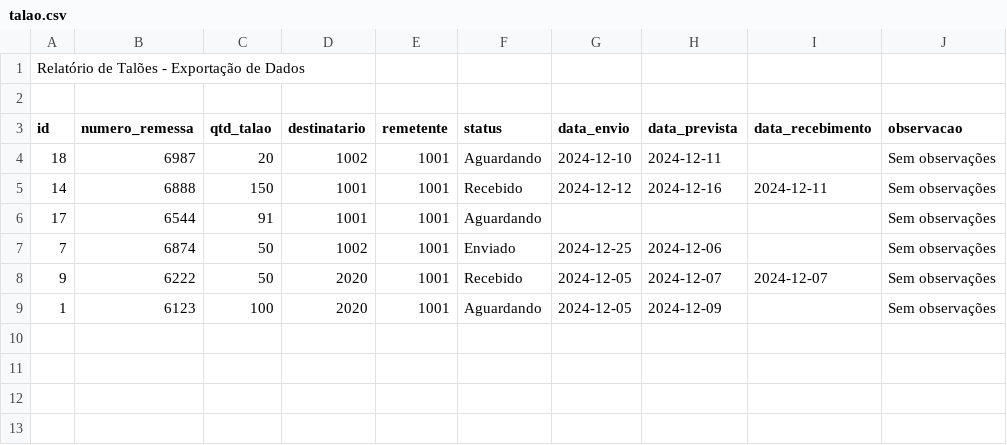
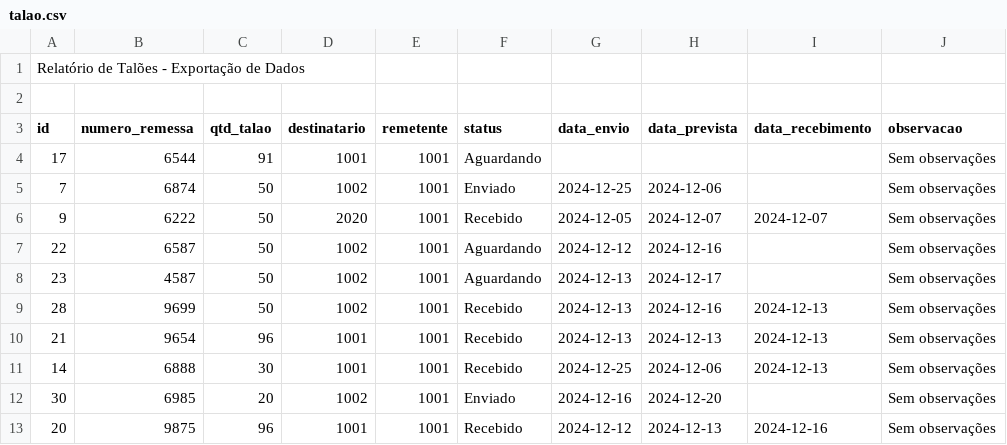
Before and after one commit to WillianRodriguesz/oferte_e_ganhe, a CSV file: reports/talao.csv, drawn as a sheet.

```diff
--- a/reports/talao.csv
+++ b/reports/talao.csv
@@ -3,4 +3,2 @@ Relatório de Talões - Exportação de Dados
 id,numero_remessa,qtd_talao,destinatario,remetente,status,data_envio,data_prevista,data_recebimento,observacao
-18,6987,20,1002,1001,Aguardando,2024-12-10,2024-12-11,,Sem observações
-14,6888,150,1001,1001,Recebido,2024-12-12,2024-12-16,2024-12-11,Sem observações
 17,6544,91,1001,1001,Aguardando,,,,Sem observações
@@ -8,2 +6,8 @@ id,numero_remessa,qtd_talao,destinatario,remetente,status,data_envio,data_previs
 9,6222,50,2020,1001,Recebido,2024-12-05,2024-12-07,2024-12-07,Sem observações
-1,6123,100,2020,1001,Aguardando,2024-12-05,2024-12-09,,Sem observações
+22,6587,50,1002,1001,Aguardando,2024-12-12,2024-12-16,,Sem observações
+23,4587,50,1002,1001,Aguardando,2024-12-13,2024-12-17,,Sem observações
+28,9699,50,1002,1001,Recebido,2024-12-13,2024-12-16,2024-12-13,Sem observações
+21,9654,96,1001,1001,Recebido,2024-12-13,2024-12-13,2024-12-13,Sem observações
+14,6888,30,1001,1001,Recebido,2024-12-25,2024-12-06,2024-12-13,Sem observações
+30,6985,20,1002,1001,Enviado,2024-12-16,2024-12-20,,Sem observações
+20,9875,96,1001,1001,Recebido,2024-12-12,2024-12-13,2024-12-16,Sem observações
```
Also changed, not shown: reports/estoque.csv, reports/recebimento.csv, 4 other files.
